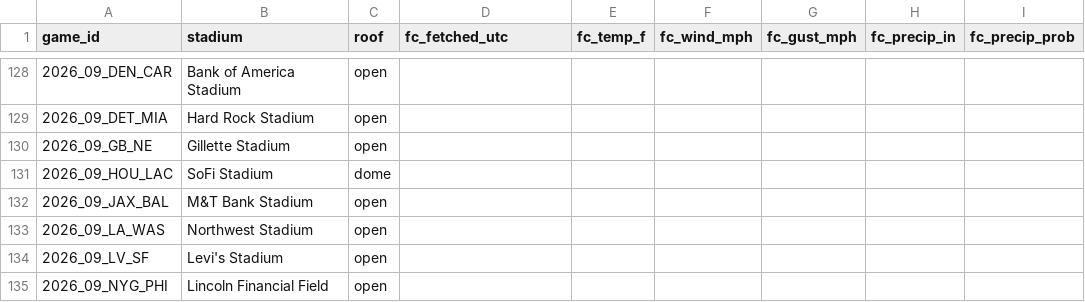
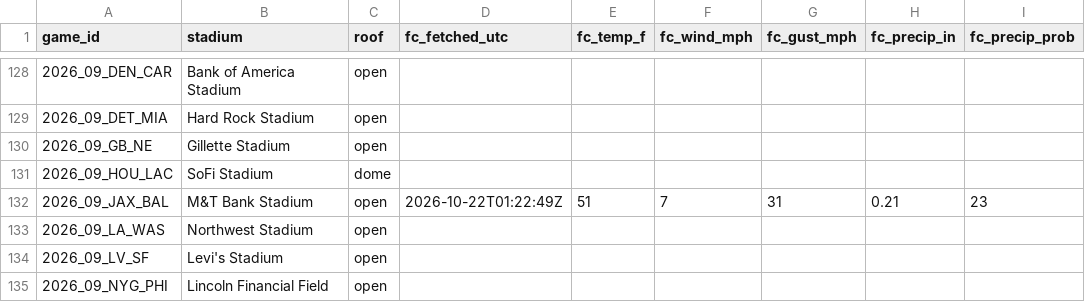
Before and after one commit to mvpeterson0-netizen/NFL-Odds-Tracker, a CSV file: data/weather.csv, drawn as a sheet; only a part is shown, gaps mark what is left out; the diff names each change by its address in the sheet, - before the commit and + after, or states it on an @@ line.

```diff
--- a/data/weather.csv
+++ b/data/weather.csv
-D132 (fc_fetched_utc): (empty)
+D132 (fc_fetched_utc): 2026-10-22T01:22:49Z
-E132 (fc_temp_f): (empty)
+E132 (fc_temp_f): 51
-F132 (fc_wind_mph): (empty)
+F132 (fc_wind_mph): 7
-G132 (fc_gust_mph): (empty)
+G132 (fc_gust_mph): 31
-H132 (fc_precip_in): (empty)
+H132 (fc_precip_in): 0.21
-I132 (fc_precip_prob): (empty)
+I132 (fc_precip_prob): 23
```
Also changed, not shown: data/pull_log.csv, data/runs/2026-10.csv, 5 other files.
